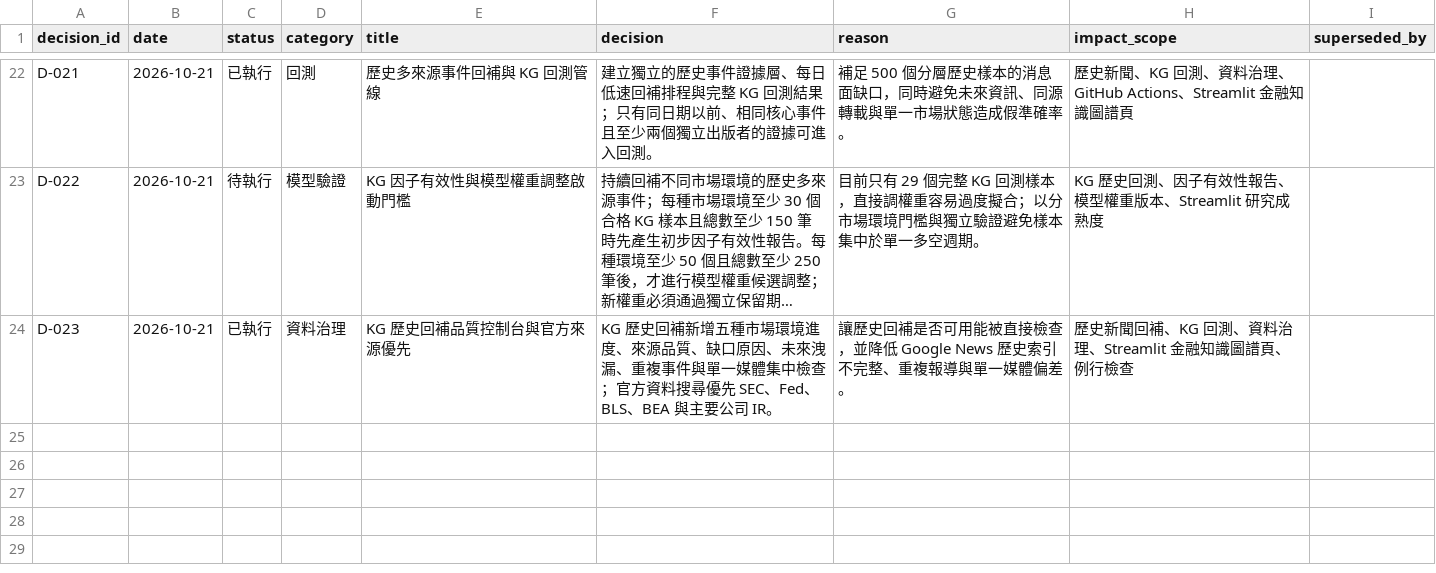
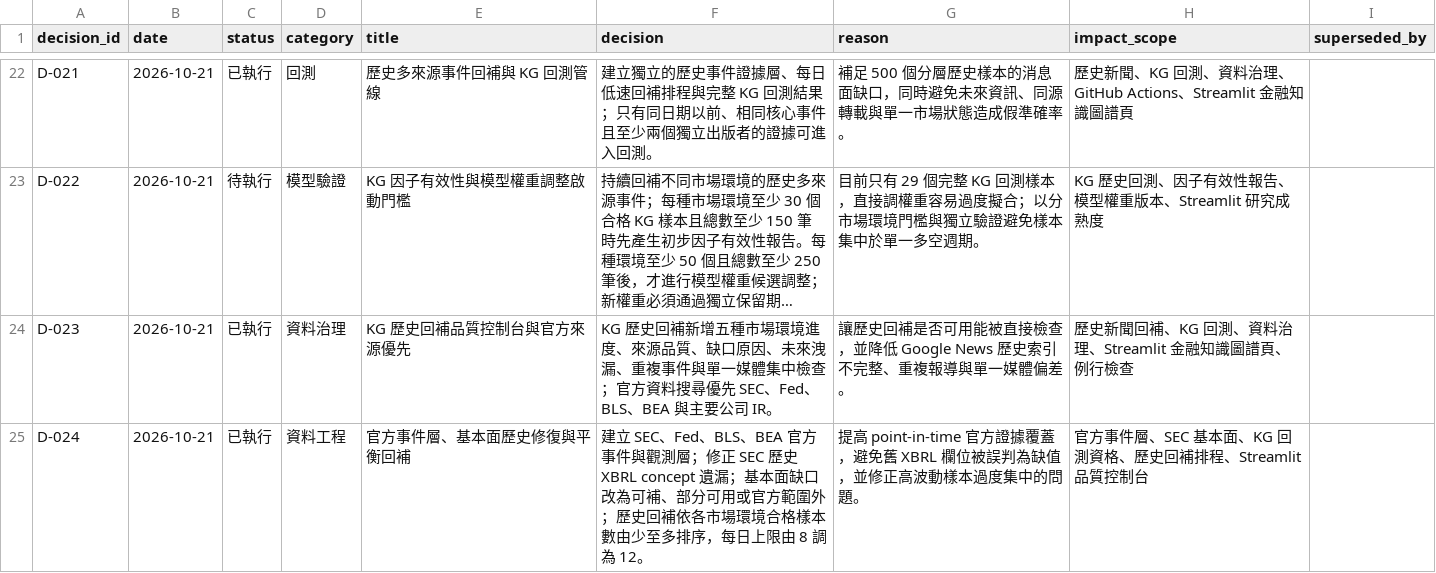
Before and after one commit to eric07079207-star/tech-market-monitor, a CSV file: data/觀察版資料/13_專案記憶/decision_register.csv, drawn as a sheet; only a part is shown, gaps mark what is left out; long unchanged cells end in …; the diff names each change by its address in the sheet, - before the commit and + after, or states it on an @@ line.

```diff
--- a/data/觀察版資料/13_專案記憶/decision_register.csv
+++ b/data/觀察版資料/13_專案記憶/decision_register.csv
+row 25: D-024 | 2026-10-21 | 已執行 | 資料工程 | 官方事件層、基本面歷史修復與平衡回補 | 建立 SEC、Fed、BLS、BEA 官方事件與觀測層；修正 SEC 歷史 XBRL concept 遺漏；基本面缺口改為可補、部分可用或官方範圍外；歷史回補依各市場環境合格樣本數由少至多排序，每日上限由 8 調為 12。 | 提高 point-in-time 官方證據覆蓋，避免舊 XBRL 欄位被誤判為缺值，並修正高波動樣本過度集中的問題。 | 官方事件層、SEC 基本面、KG 回測資格、歷史回補排程、Streamlit 品質控制台
```
Also changed, not shown: data/觀察版資料/00_資料說明/資料清單.csv, data/觀察版資料/13_專案記憶/memory_changelog.csv, 37 other files.
